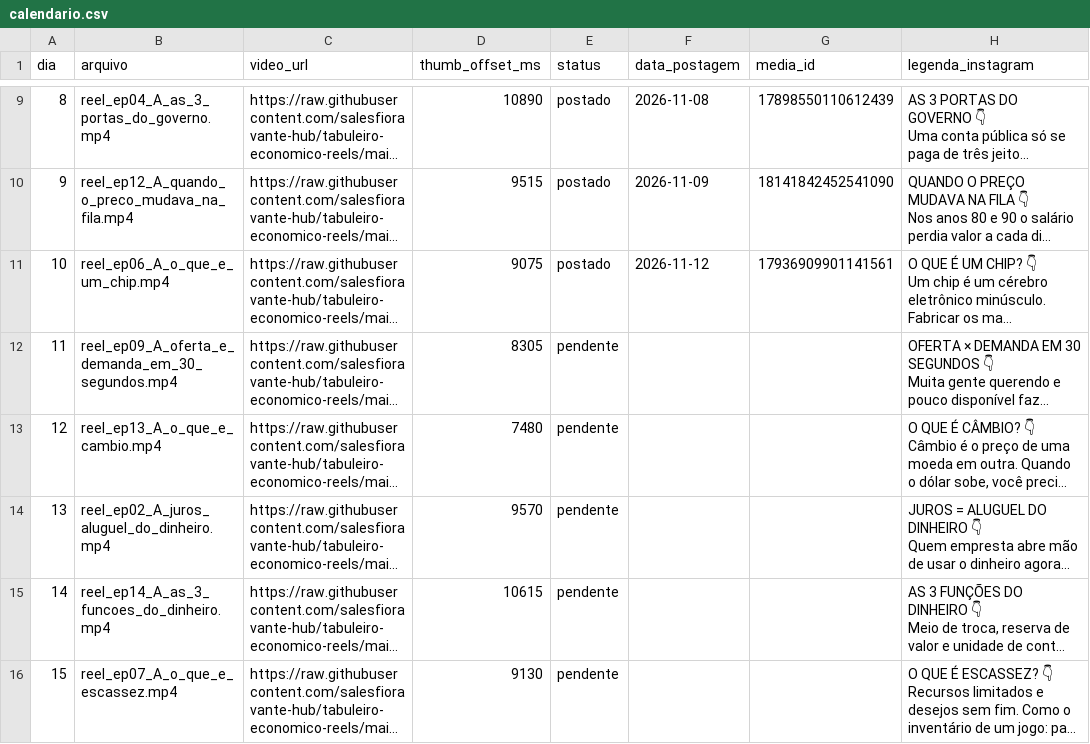
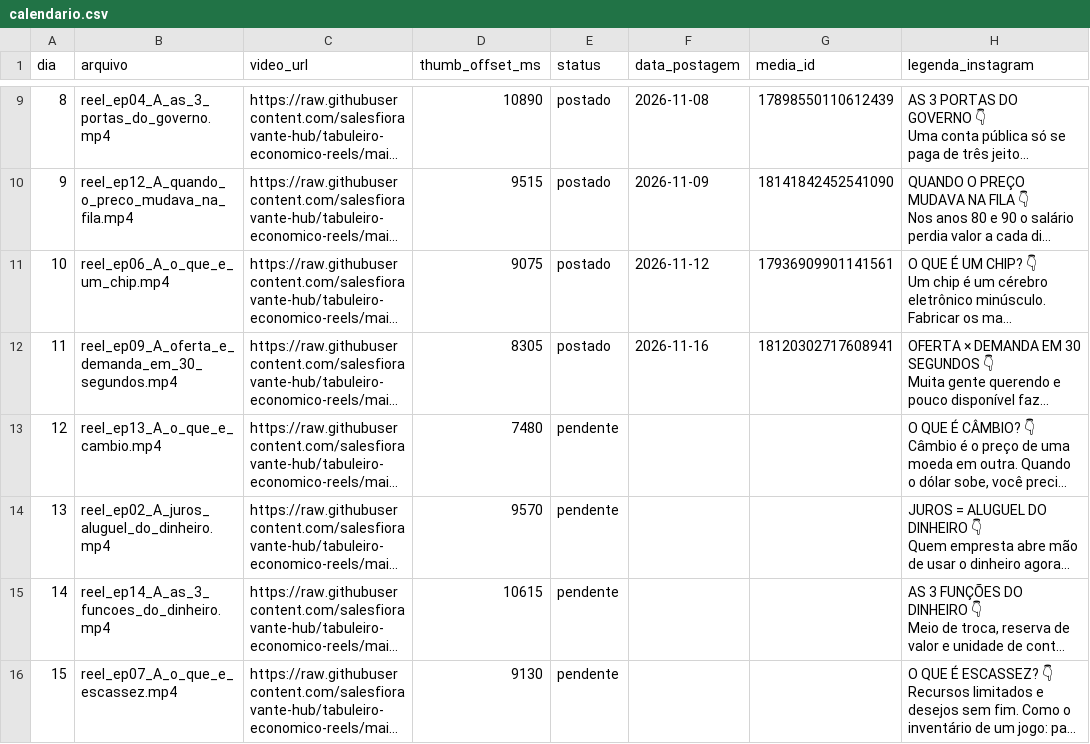
Before and after one commit to salesfioravante-hub/tabuleiro-economico-reels, a CSV file: calendario.csv, drawn as a sheet; only a part is shown, gaps mark what is left out; long unchanged cells end in …; the diff names each change by its address in the sheet, - before the commit and + after, or states it on an @@ line.

```diff
--- a/calendario.csv
+++ b/calendario.csv
-E12 (status): pendente
+E12 (status): postado
-F12 (data_postagem): (empty)
+F12 (data_postagem): 2026-11-16
-G12 (media_id): (empty)
+G12 (media_id): 18120302717608941
```
